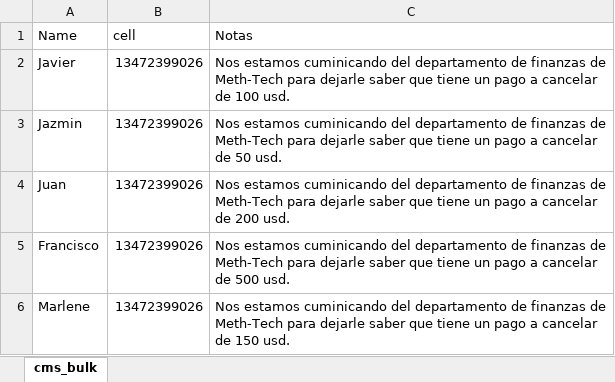
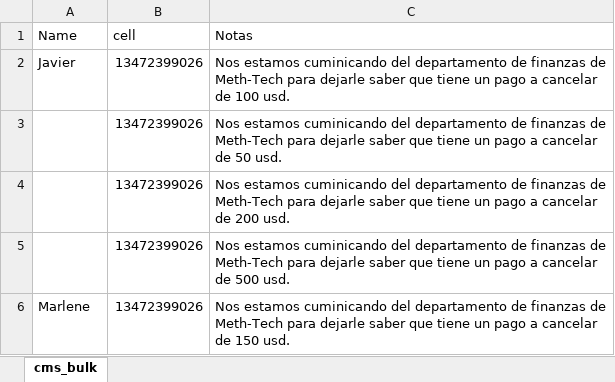
Before and after one commit to jjaramillo34/mech-tech-dashboard, an Excel workbook: app/files/cms_bulk.xlsx, sheet cms_bulk, drawn as a sheet; values as stored, in another font and other column widths than the file's, no borders; the diff names each change by its address in the sheet, - before the commit and + after, or states it on an @@ line.

```diff
--- a/app/files/cms_bulk.xlsx (sheet cms_bulk)
+++ b/app/files/cms_bulk.xlsx (sheet cms_bulk)
-A3 (Name): Jazmin
+A3 (Name): (empty)
-A4 (Name): Juan
+A4 (Name): (empty)
-A5 (Name): Francisco
+A5 (Name): (empty)
```
Also changed, not shown: 3 other files.
